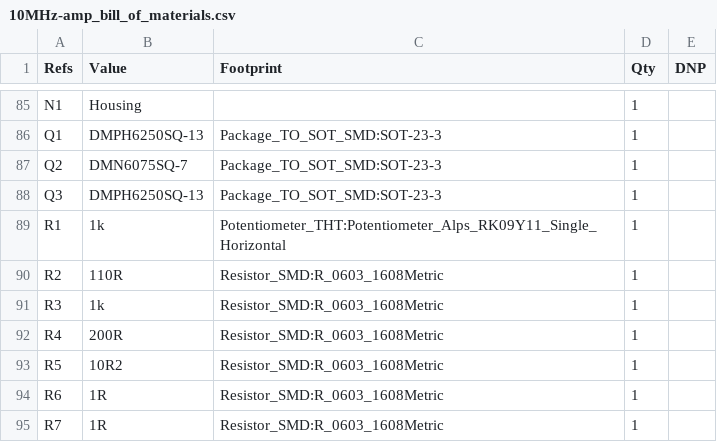
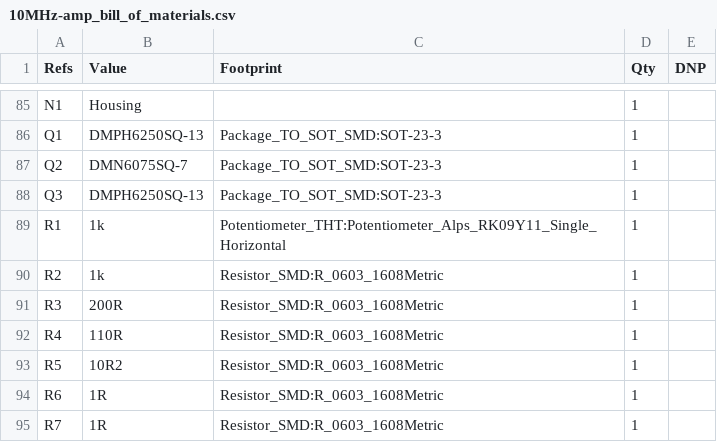
Before and after one commit to sirlilpanda/10MHz-20v-pkpk-amp, a CSV file: docs/BOM/10MHz-amp_bill_of_materials.csv, drawn as a sheet; only a part is shown, gaps mark what is left out.

```diff
--- a/docs/BOM/10MHz-amp_bill_of_materials.csv
+++ b/docs/BOM/10MHz-amp_bill_of_materials.csv
@@ -89,5 +89,5 @@
 "R1","1k","Potentiometer_THT:Potentiometer_Alps_RK09Y11_Single_Horizontal","1",""
-"R2","110R","Resistor_SMD:R_0603_1608Metric","1",""
-"R3","1k","Resistor_SMD:R_0603_1608Metric","1",""
-"R4","200R","Resistor_SMD:R_0603_1608Metric","1",""
+"R2","1k","Resistor_SMD:R_0603_1608Metric","1",""
+"R3","200R","Resistor_SMD:R_0603_1608Metric","1",""
+"R4","110R","Resistor_SMD:R_0603_1608Metric","1",""
 "R5","10R2","Resistor_SMD:R_0603_1608Metric","1",""
```
Also changed, not shown: 4 other files.
